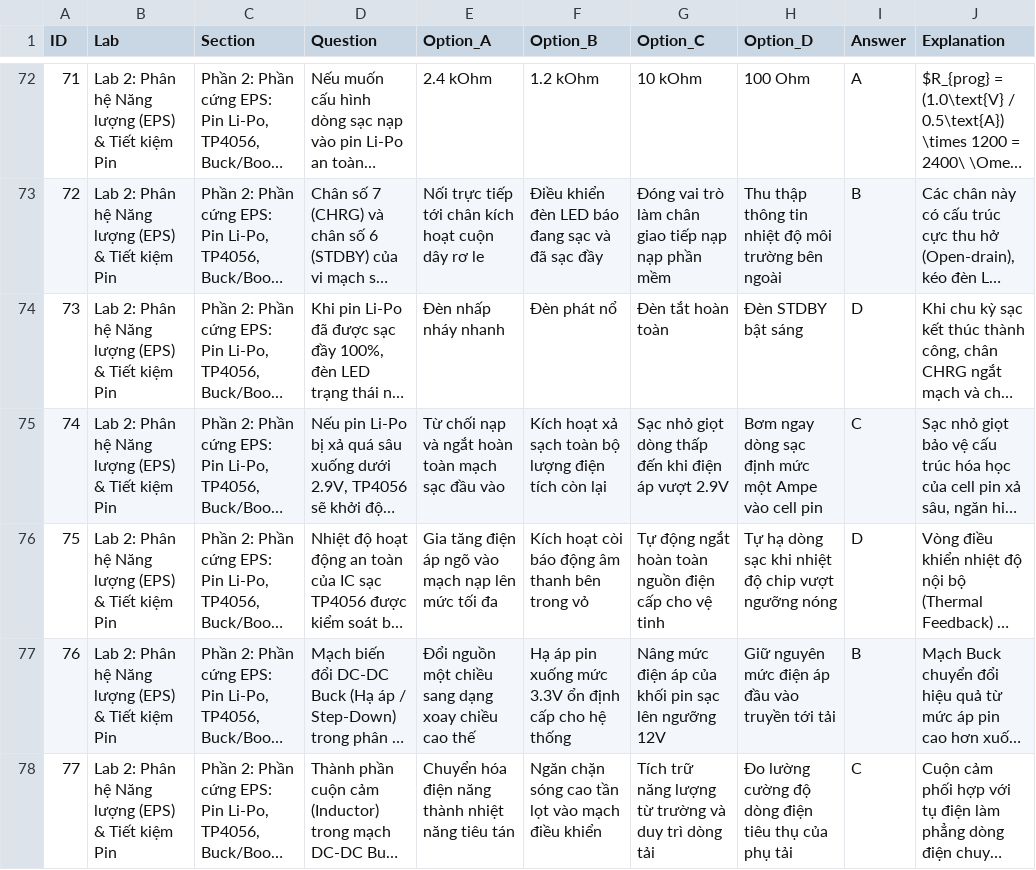
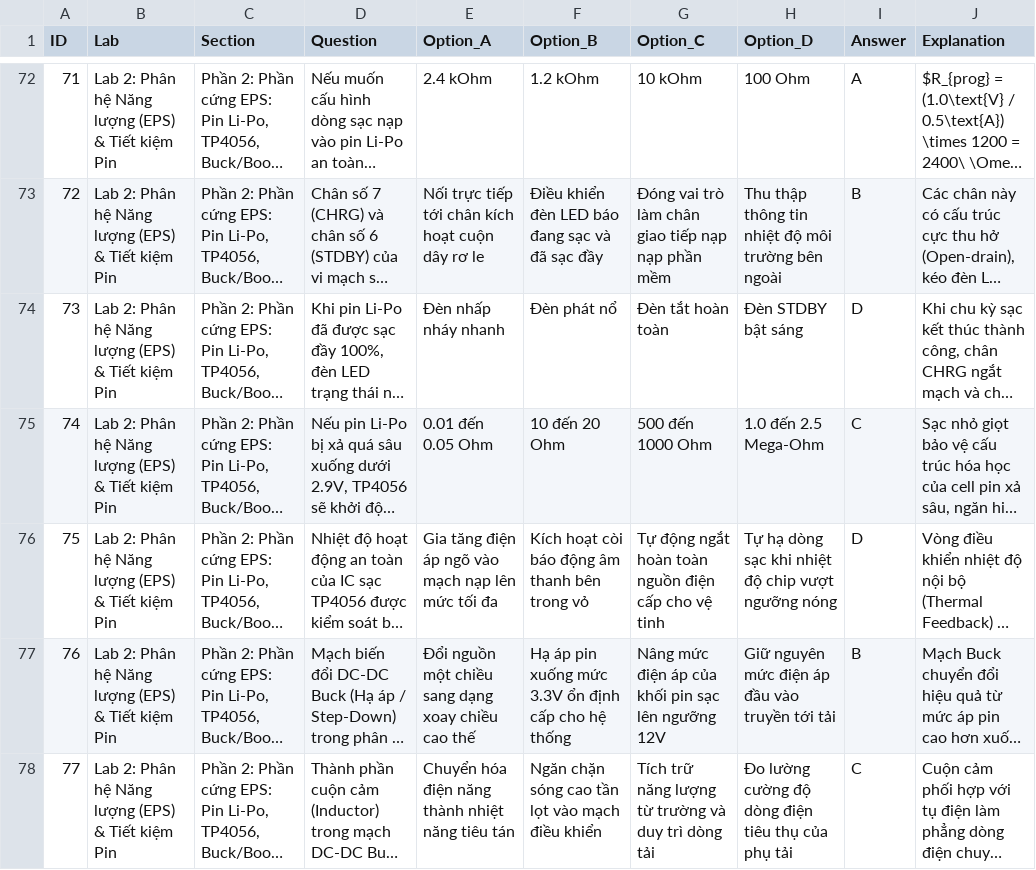
Before and after one commit to Brauuwu/PTIT-CubeSat_LMS, a CSV file: server/data/quizzes/Lab2_Questions.csv, drawn as a sheet; only a part is shown, gaps mark what is left out; long unchanged cells end in …; the diff covers the shown part only; the diff names each change by its address in the sheet, - before the commit and + after, or states it on an @@ line.

```diff
--- a/server/data/quizzes/Lab2_Questions.csv
+++ b/server/data/quizzes/Lab2_Questions.csv
-E75 (Option_A): Từ chối nạp và ngắt hoàn toàn mạch sạc đầu vào
+E75 (Option_A): 0.01 đến 0.05 Ohm
-F75 (Option_B): Kích hoạt xả sạch toàn bộ lượng điện tích còn lại
+F75 (Option_B): 10 đến 20 Ohm
-G75 (Option_C): Sạc nhỏ giọt dòng thấp đến khi điện áp vượt 2.9V
+G75 (Option_C): 500 đến 1000 Ohm
-H75 (Option_D): Bơm ngay dòng sạc định mức một Ampe vào cell pin
+H75 (Option_D): 1.0 đến 2.5 Mega-Ohm
```
Also changed, not shown: 6 removed rows and 58 edited cells elsewhere in this file, server/data/quizzes/Lab3_Questions.csv, server/data/quizzes/Lab7_Questions.csv, 24 other files.
